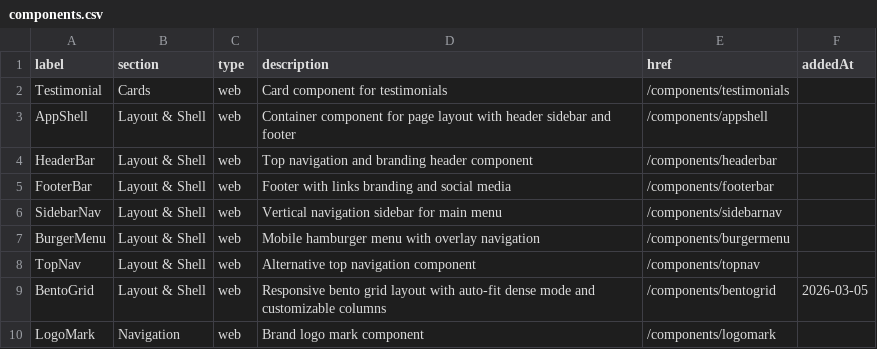
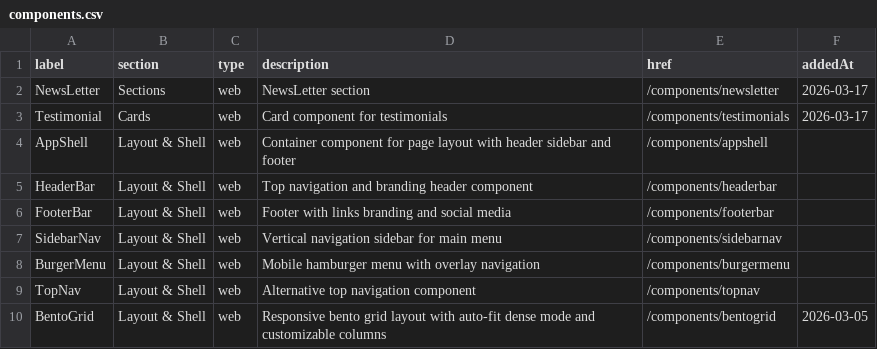
Before and after one commit to michaell-mlpbusiness/brickslab-lib, a CSV file: components_docs/components.csv, drawn as a sheet; only a part is shown; the shorter side is filled out with more unchanged rows.

Commit message:
feat(ui-web): add newsletter componant

```diff
--- a/components_docs/components.csv
+++ b/components_docs/components.csv
@@ -1,3 +1,4 @@
 label,section,type,description,href,addedAt
-Testimonial,Cards,web,Card component for testimonials,/components/testimonials,
+NewsLetter,Sections,web,NewsLetter section,/components/newsletter,2026-03-17,
+Testimonial,Cards,web,Card component for testimonials,/components/testimonials,2026-03-17
 AppShell,Layout & Shell,web,Container component for page layout with header sidebar and footer,/components/appshell,
```
Also changed, not shown: 8 other files.
